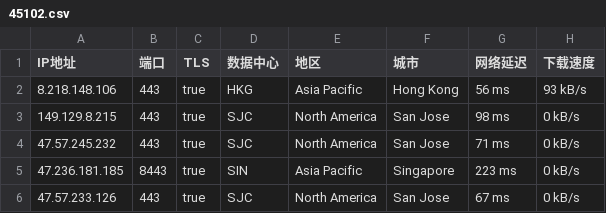
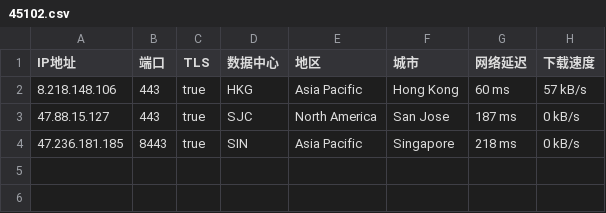
Before and after one commit to o2sky/yxip, a CSV file: ct/45102.csv, drawn as a sheet.

```diff
--- a/ct/45102.csv
+++ b/ct/45102.csv
@@ -1,6 +1,4 @@
 IP地址,端口,TLS,数据中心,地区,城市,网络延迟,下载速度
-8.218.148.106,443,true,HKG,Asia Pacific,Hong Kong,56 ms,93 kB/s
-149.129.8.215,443,true,SJC,North America,San Jose,98 ms,0 kB/s
-47.57.245.232,443,true,SJC,North America,San Jose,71 ms,0 kB/s
-47.236.181.185,8443,true,SIN,Asia Pacific,Singapore,223 ms,0 kB/s
-47.57.233.126,443,true,SJC,North America,San Jose,67 ms,0 kB/s
+8.218.148.106,443,true,HKG,Asia Pacific,Hong Kong,60 ms,57 kB/s
+47.88.15.127,443,true,SJC,North America,San Jose,187 ms,0 kB/s
+47.236.181.185,8443,true,SIN,Asia Pacific,Singapore,218 ms,0 kB/s
```
Also changed, not shown: ct/16509.csv, ct/31898.csv, 2 other files.
